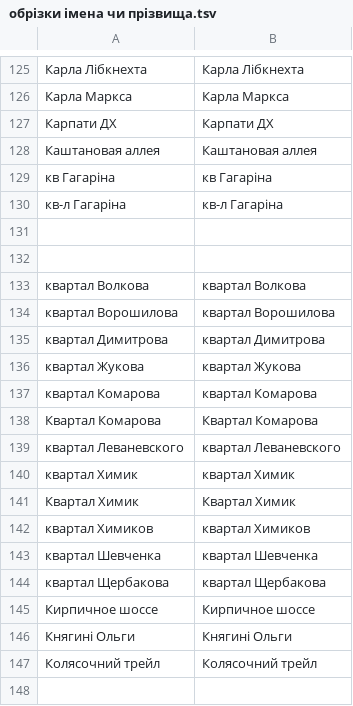
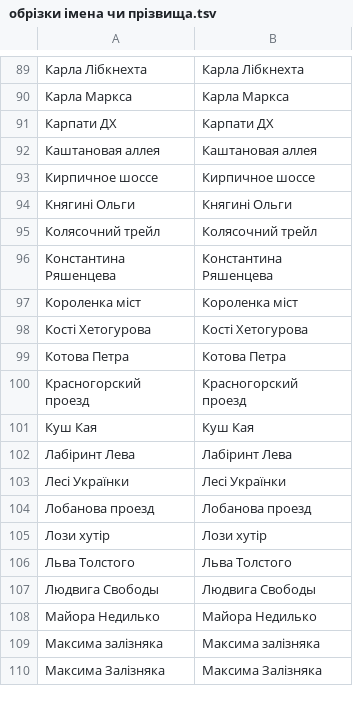
Before and after one commit to mellangr/mellangr.github.io, a TSV file: assets/streets/обрізки імена чи прізвища.tsv, drawn as a sheet; only a part is shown, gaps mark what is left out; the shorter side is filled out with more unchanged rows; the diff covers the shown part only.

```diff
--- a/assets/streets/обрізки імена чи прізвища.tsv
+++ b/assets/streets/обрізки імена чи прізвища.tsv
@@ -128,18 +92,2 @@
 Каштановая аллея	Каштановая аллея
-кв Гагаріна	кв Гагаріна
-кв-л Гагаріна	кв-л Гагаріна
-
-
-квартал Волкова	квартал Волкова
-квартал Ворошилова	квартал Ворошилова
-квартал Димитрова	квартал Димитрова
-квартал Жукова	квартал Жукова
-квартал Комарова	квартал Комарова
-Квартал Комарова	Квартал Комарова
-квартал Леваневского	квартал Леваневского
-квартал Химик	квартал Химик
-Квартал Химик	Квартал Химик
-квартал Химиков	квартал Химиков
-квартал Шевченка	квартал Шевченка
-квартал Щербакова	квартал Щербакова
 Кирпичное шоссе	Кирпичное шоссе
@@ -147,2 +95 @@
 Колясочний трейл	Колясочний трейл
-
```
Also changed, not shown: 102 removed rows elsewhere in this file, assets/streets/витяги із залишків.tsv.
